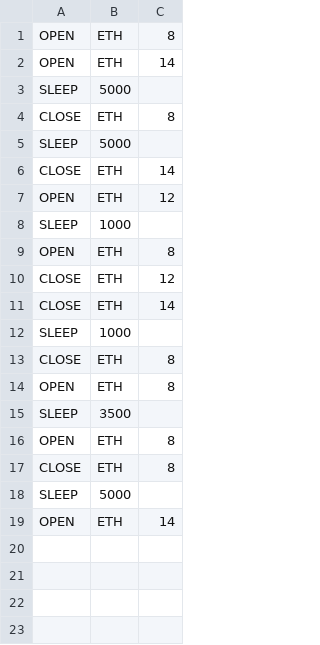
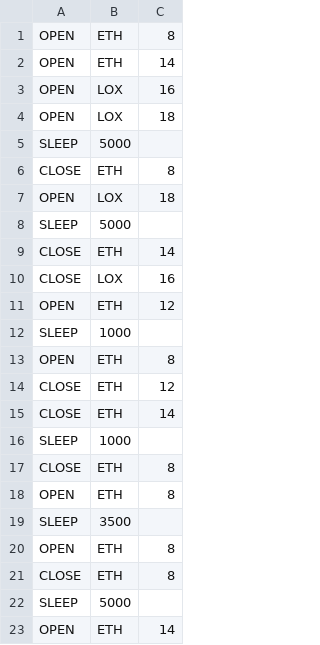
Before and after one commit to ANU-Rocketry/control-panel, a CSV file: abort_sequence.csv, drawn as a sheet; the diff names each change by its address in the sheet, - before the commit and + after, or states it on an @@ line.

```diff
--- a/abort_sequence.csv
+++ b/abort_sequence.csv
+row 3: OPEN | LOX | 16
+row 4: OPEN | LOX | 18
+row 7: OPEN | LOX | 18
+row 10: CLOSE | LOX | 16
```
Also changed, not shown: 1 other file.
